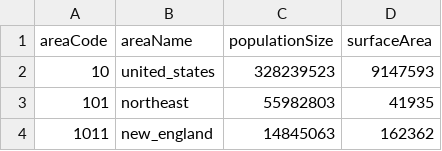
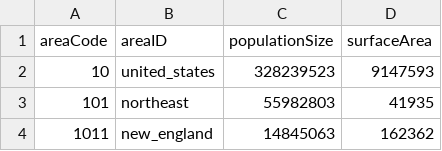
Before and after one commit to RegionMeter/geo-config, a CSV file: src/10_area.csv, drawn as a sheet; only a part is shown.

```diff
--- a/src/10_area.csv
+++ b/src/10_area.csv
@@ -1,2 +1,2 @@
-areaCode,areaName,populationSize,surfaceArea
+areaCode,areaID,populationSize,surfaceArea
 10,united_states,328239523,9147593
```
Also changed, not shown: area.csv, areaHier.csv, 12 other files.
